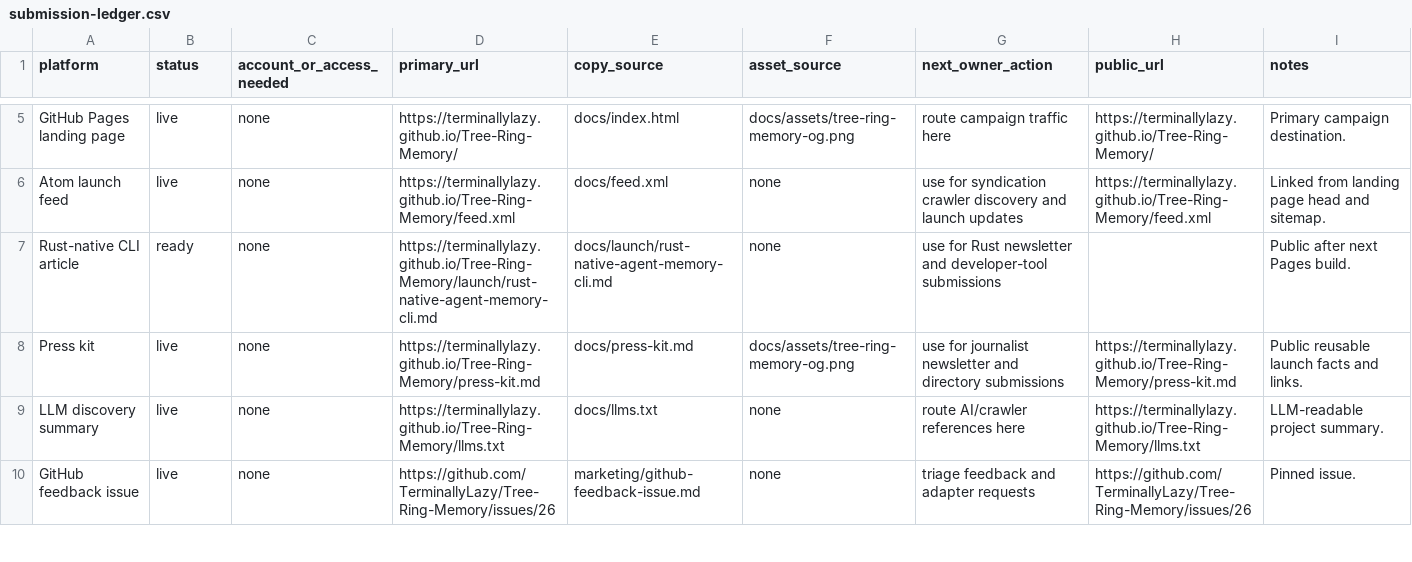
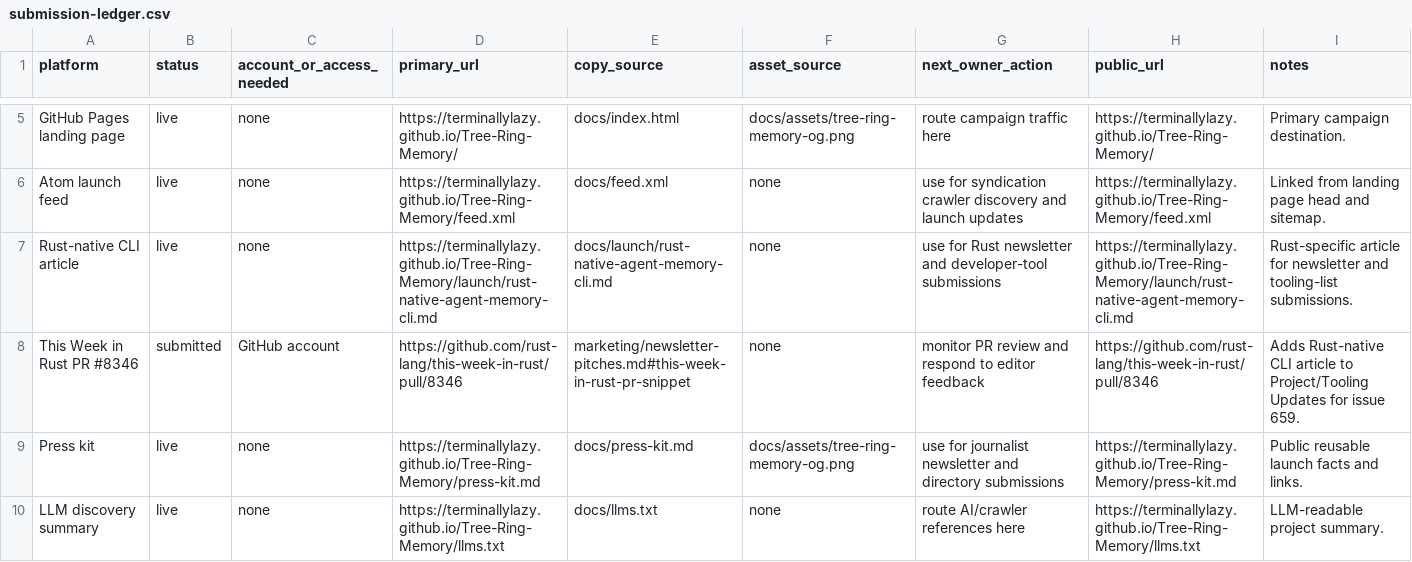
Before and after one commit to TerminallyLazy/Tree-Ring-Memory, a CSV file: marketing/submission-ledger.csv, drawn as a sheet; only a part is shown, gaps mark what is left out; the shorter side is filled out with more unchanged rows.

Commit message:
Record This Week in Rust submission

```diff
--- a/marketing/submission-ledger.csv
+++ b/marketing/submission-ledger.csv
@@ -6,3 +6,4 @@ GitHub Pages landing page,live,none,https://terminallylazy.github.io/Tree-Ring-M
 Atom launch feed,live,none,https://terminallylazy.github.io/Tree-Ring-Memory/feed.xml,docs/feed.xml,none,use for syndication crawler discovery and launch updates,https://terminallylazy.github.io/Tree-Ring-Memory/feed.xml,Linked from landing page head and sitemap.
-Rust-native CLI article,ready,none,https://terminallylazy.github.io/Tree-Ring-Memory/launch/rust-native-agent-memory-cli.md,docs/launch/rust-native-agent-memory-cli.md,none,use for Rust newsletter and developer-tool submissions,,Public after next Pages build.
+Rust-native CLI article,live,none,https://terminallylazy.github.io/Tree-Ring-Memory/launch/rust-native-agent-memory-cli.md,docs/launch/rust-native-agent-memory-cli.md,none,use for Rust newsletter and developer-tool submissions,https://terminallylazy.github.io/Tree-Ring-Memory/launch/rust-native-agent-memory-cli.md,Rust-specific article for newsletter and tooling-list submissions.
+This Week in Rust PR #8346,submitted,GitHub account,https://github.com/rust-lang/this-week-in-rust/pull/8346,marketing/newsletter-pitches.md#this-week-in-rust-pr-snippet,none,monitor PR review and respond to editor feedback,https://github.com/rust-lang/this-week-in-rust/pull/8346,Adds Rust-native CLI article to Project/Tooling Updates for issue 659.
 Press kit,live,none,https://terminallylazy.github.io/Tree-Ring-Memory/press-kit.md,docs/press-kit.md,docs/assets/tree-ring-memory-og.png,use for journalist newsletter and directory submissions,https://terminallylazy.github.io/Tree-Ring-Memory/press-kit.md,Public reusable launch facts and links.
```
Also changed, not shown: marketing/outreach-crm.csv, 1 other file.
